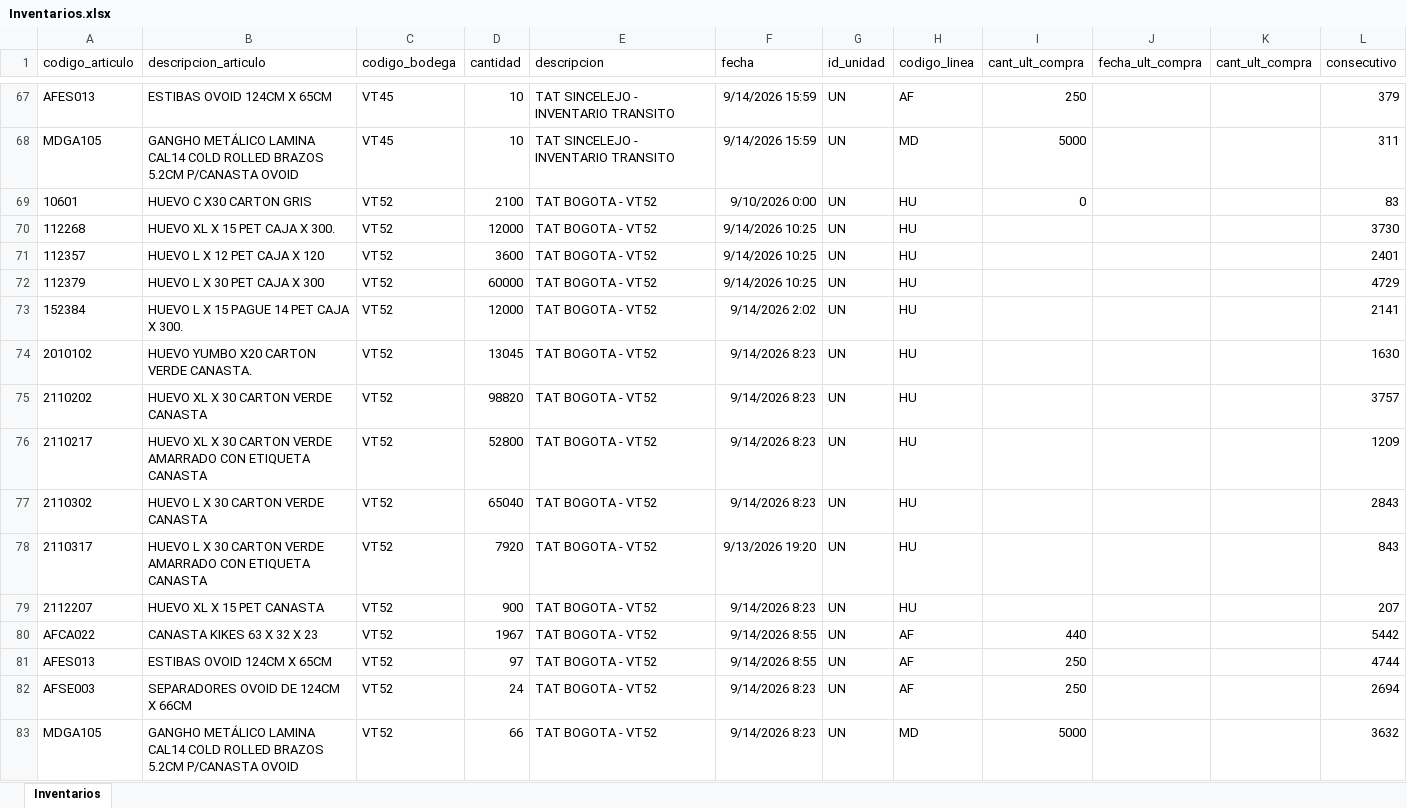
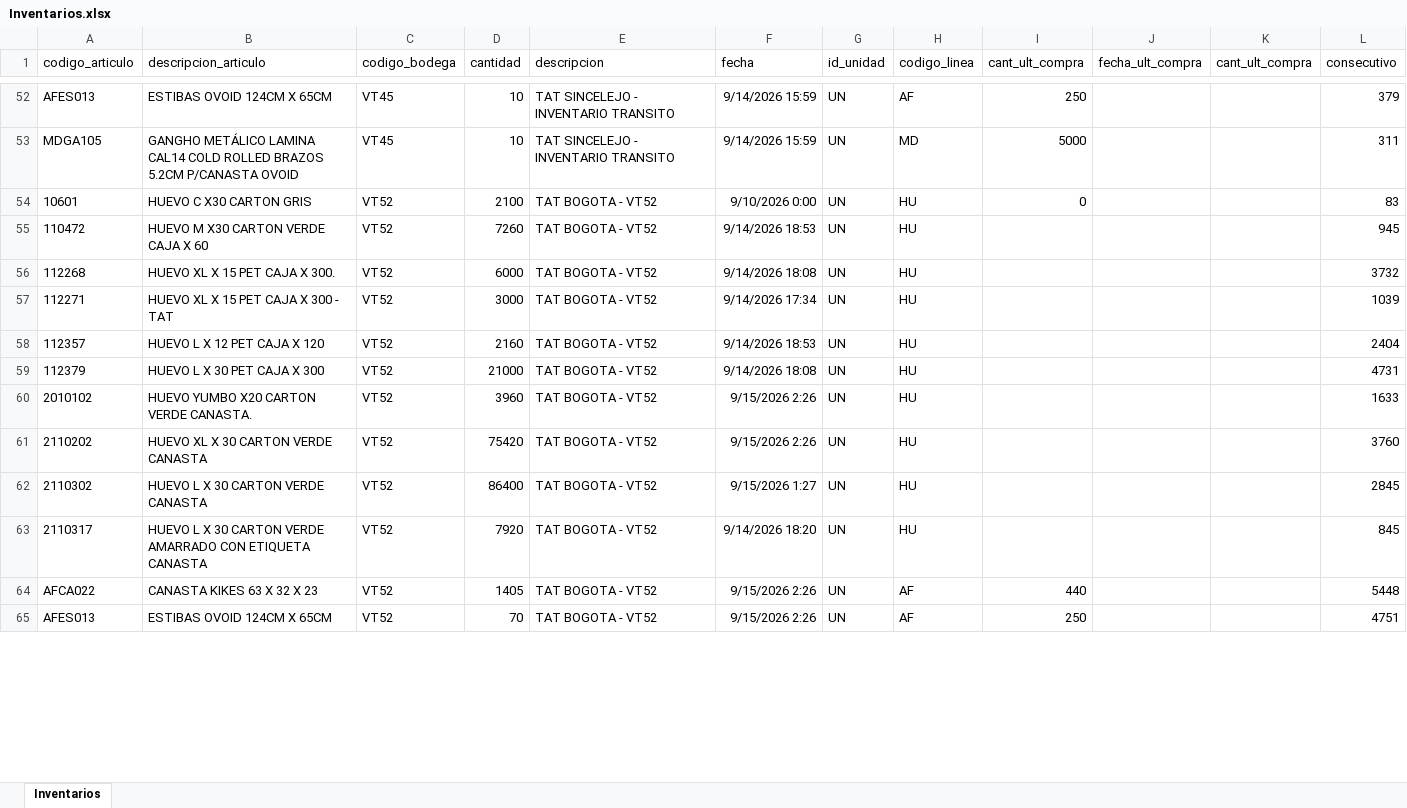
Before and after one commit to CamiVargas25/Inventarios, an Excel workbook: Inventarios.xlsx, sheet Inventarios, drawn as a sheet; only a part is shown, gaps mark what is left out; values as stored, in another font and other column widths than the file's, no borders; removed rows and columns are numbered as before the commit, all else as after; the diff covers the shown part only; the diff names each change by its address in the sheet, - before the commit and + after, or states it on an @@ line.

```diff
--- a/Inventarios.xlsx (sheet Inventarios)
+++ b/Inventarios.xlsx (sheet Inventarios)
+row 55: 110472 | HUEVO M X30 CARTON VERDE CAJA X 60 | VT52 | 7260 | TAT BOGOTA - VT52 | 9/14/2026 18:53 | UN | HU |  |  |  | 945
-D56 (cantidad): 12000
+D56 (cantidad): 6000
-F56 (fecha): 9/14/2026 10:25
+F56 (fecha): 9/14/2026 18:08
-L56 (consecutivo): 3730
+L56 (consecutivo): 3732
+row 57: 112271 | HUEVO XL X 15 PET CAJA X 300 - TAT | VT52 | 3000 | TAT BOGOTA - VT52 | 9/14/2026 17:34 | UN | HU |  |  |  | 1039
-D58 (cantidad): 3600
+D58 (cantidad): 2160
-F58 (fecha): 9/14/2026 10:25
+F58 (fecha): 9/14/2026 18:53
-L58 (consecutivo): 2401
+L58 (consecutivo): 2404
-D59 (cantidad): 60000
+D59 (cantidad): 21000
-F59 (fecha): 9/14/2026 10:25
+F59 (fecha): 9/14/2026 18:08
-L59 (consecutivo): 4729
+L59 (consecutivo): 4731
-row 73: 152384 | HUEVO L X 15 PAGUE 14 PET CAJA X 300. | VT52 | 12000 | TAT BOGOTA - VT52 | 9/14/2026 2:02 | UN | HU |  |  |  | 2141
-D60 (cantidad): 13045
+D60 (cantidad): 3960
-F60:F61 (fecha): 9/14/2026 8:23
+F60:F61 (fecha): 9/15/2026 2:26
-L60 (consecutivo): 1630
+L60 (consecutivo): 1633
-D61 (cantidad): 98820
+D61 (cantidad): 75420
-L61 (consecutivo): 3757
+L61 (consecutivo): 3760
-row 76: 2110217 | HUEVO XL X 30 CARTON VERDE AMARRADO CON ETIQUETA CANASTA | VT52 | 52800 | TAT BOGOTA - VT52 | 9/14/2026 8:23 | UN | HU |  |  |  | 1209
-D62 (cantidad): 65040
+D62 (cantidad): 86400
-F62 (fecha): 9/14/2026 8:23
+F62 (fecha): 9/15/2026 1:27
-L62 (consecutivo): 2843
+L62 (consecutivo): 2845
-F63 (fecha): 9/13/2026 19:20
+F63 (fecha): 9/14/2026 18:20
-L63 (consecutivo): 843
+L63 (consecutivo): 845
-row 79: 2112207 | HUEVO XL X 15 PET CANASTA | VT52 | 900 | TAT BOGOTA - VT52 | 9/14/2026 8:23 | UN | HU |  |  |  | 207
-D64 (cantidad): 1967
+D64 (cantidad): 1405
-F64:F65 (fecha): 9/14/2026 8:55
+F64:F65 (fecha): 9/15/2026 2:26
-L64 (consecutivo): 5442
+L64 (consecutivo): 5448
-D65 (cantidad): 97
+D65 (cantidad): 70
-L65 (consecutivo): 4744
+L65 (consecutivo): 4751
-row 82: AFSE003 | SEPARADORES OVOID DE 124CM X 66CM | VT52 | 24 | TAT BOGOTA - VT52 | 9/14/2026 8:23 | UN | AF | 250 |  |  | 2694
-row 83: MDGA105 | GANGHO METÁLICO LAMINA CAL14 COLD ROLLED BRAZOS 5.2CM P/CANASTA OVOID | VT52 | 66 | TAT BOGOTA - VT52 | 9/14/2026 8:23 | UN | MD | 5000 |  |  | 3632
```
Also changed, not shown: 49 added rows, 85 removed rows and 198 edited cells elsewhere in this sheet, Kardex.xlsx, 4 other files.
